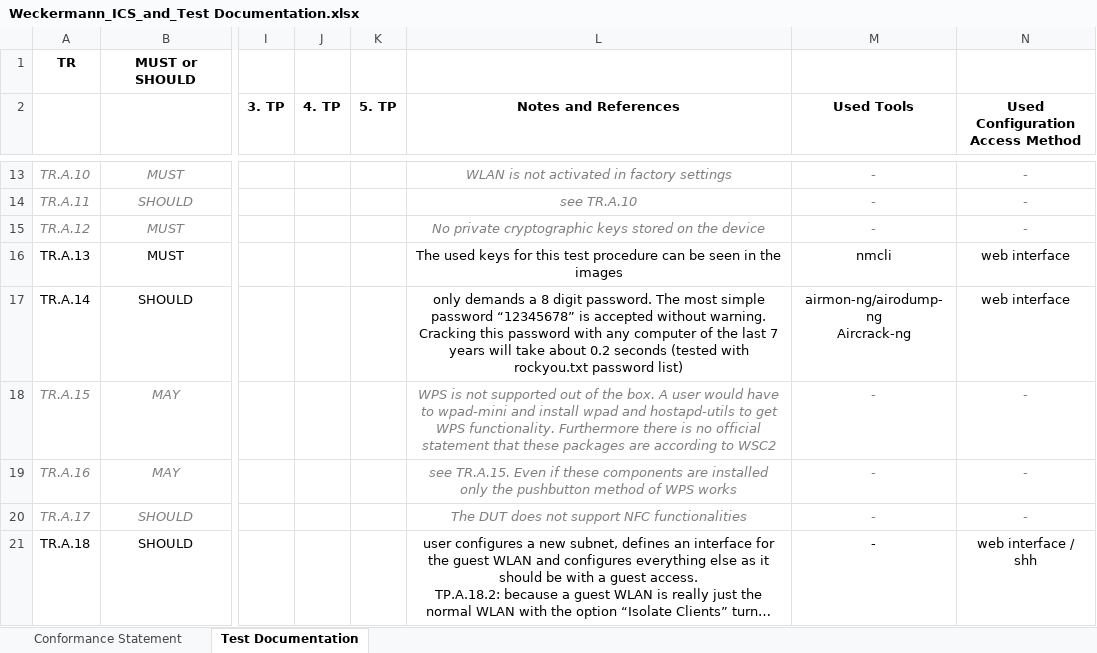
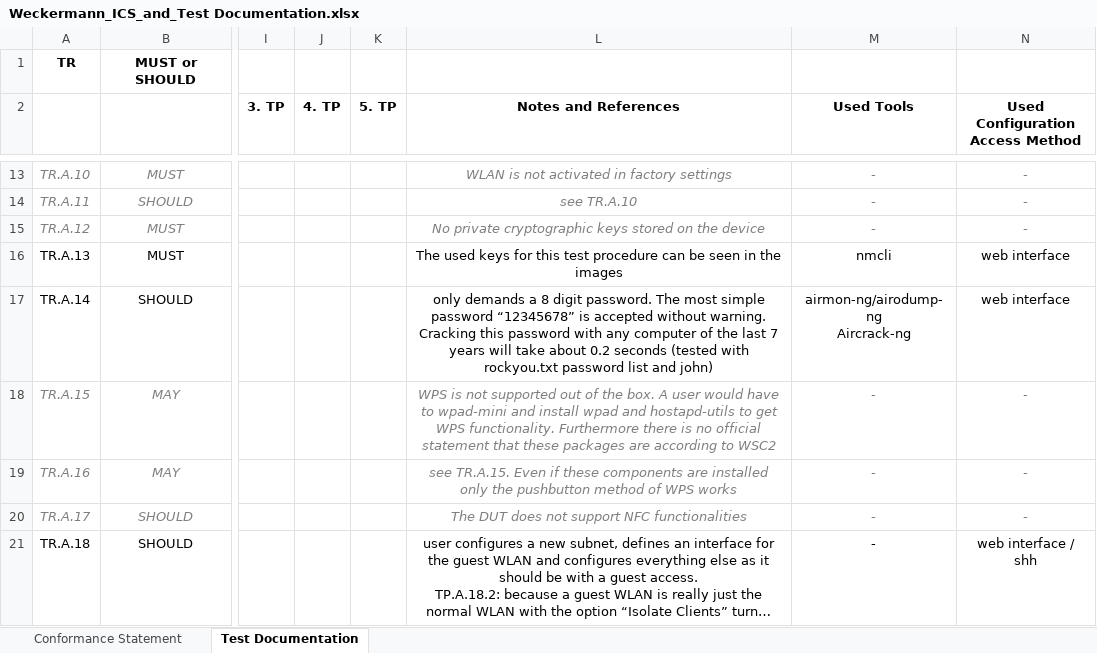
Before and after one commit to arantarion/Abschlussarbeit_H-BRS, an Excel workbook: Bachelorarbeit/Weckermann_ICS_and_Test Documentation.xlsx, sheet Test Documentation, drawn as a sheet; only a part is shown, gaps mark what is left out; long unchanged cells end in …; values as stored, in another font and other column widths than the file's, no borders; the diff names each change by its address in the sheet, - before the commit and + after, or states it on an @@ line.

```diff
--- a/Bachelorarbeit/Weckermann_ICS_and_Test Documentation.xlsx (sheet Test Documentation)
+++ b/Bachelorarbeit/Weckermann_ICS_and_Test Documentation.xlsx (sheet Test Documentation)
-L17 (Notes and References): …rockyou.txt password list)
+L17 (Notes and References): …rockyou.txt password list and john)
```
Also changed, not shown: FACT Analyse/analysis.xlsx, 4 other files.
